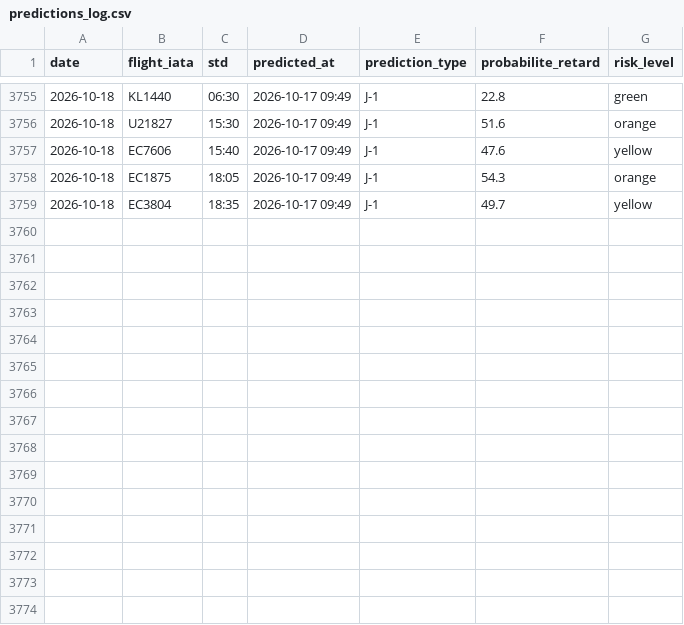
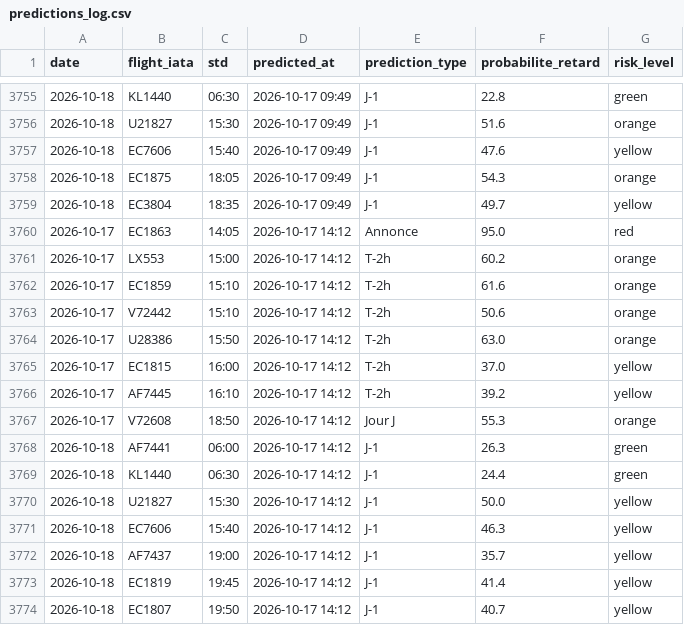
Before and after one commit to gauthierpotiron-pixel/bordeaux-flights, a CSV file: data/predictions_log.csv, drawn as a sheet; only a part is shown, gaps mark what is left out; the diff names each change by its address in the sheet, - before the commit and + after, or states it on an @@ line.

```diff
--- a/data/predictions_log.csv
+++ b/data/predictions_log.csv
+row 3760: 2026-10-17 | EC1863 | 14:05 | 2026-10-17 14:12 | Annonce | 95.0 | red
+row 3761: 2026-10-17 | LX553 | 15:00 | 2026-10-17 14:12 | T-2h | 60.2 | orange
+row 3762: 2026-10-17 | EC1859 | 15:10 | 2026-10-17 14:12 | T-2h | 61.6 | orange
+row 3763: 2026-10-17 | V72442 | 15:10 | 2026-10-17 14:12 | T-2h | 50.6 | orange
+row 3764: 2026-10-17 | U28386 | 15:50 | 2026-10-17 14:12 | T-2h | 63.0 | orange
+row 3765: 2026-10-17 | EC1815 | 16:00 | 2026-10-17 14:12 | T-2h | 37.0 | yellow
+row 3766: 2026-10-17 | AF7445 | 16:10 | 2026-10-17 14:12 | T-2h | 39.2 | yellow
+row 3767: 2026-10-17 | V72608 | 18:50 | 2026-10-17 14:12 | Jour J | 55.3 | orange
+row 3768: 2026-10-18 | AF7441 | 06:00 | 2026-10-17 14:12 | J-1 | 26.3 | green
+row 3769: 2026-10-18 | KL1440 | 06:30 | 2026-10-17 14:12 | J-1 | 24.4 | green
+row 3770: 2026-10-18 | U21827 | 15:30 | 2026-10-17 14:12 | J-1 | 50.0 | yellow
+row 3771: 2026-10-18 | EC7606 | 15:40 | 2026-10-17 14:12 | J-1 | 46.3 | yellow
+row 3772: 2026-10-18 | AF7437 | 19:00 | 2026-10-17 14:12 | J-1 | 35.7 | yellow
+row 3773: 2026-10-18 | EC1819 | 19:45 | 2026-10-17 14:12 | J-1 | 41.4 | yellow
+row 3774: 2026-10-18 | EC1807 | 19:50 | 2026-10-17 14:12 | J-1 | 40.7 | yellow
```
Also changed, not shown: 2 other files.
